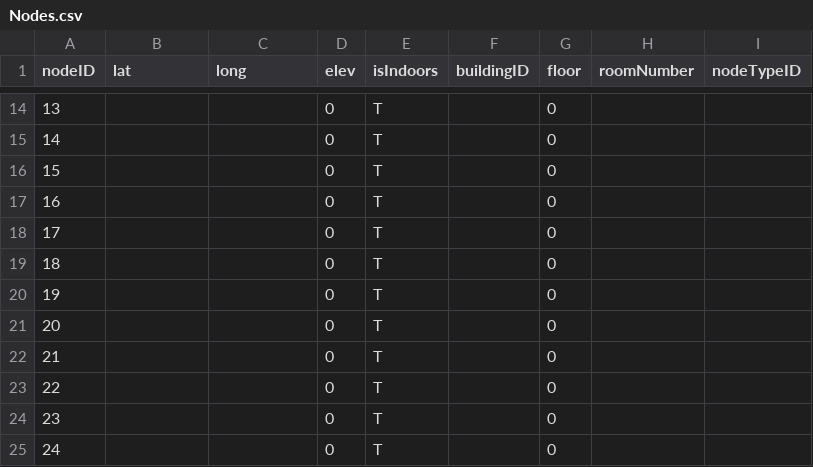
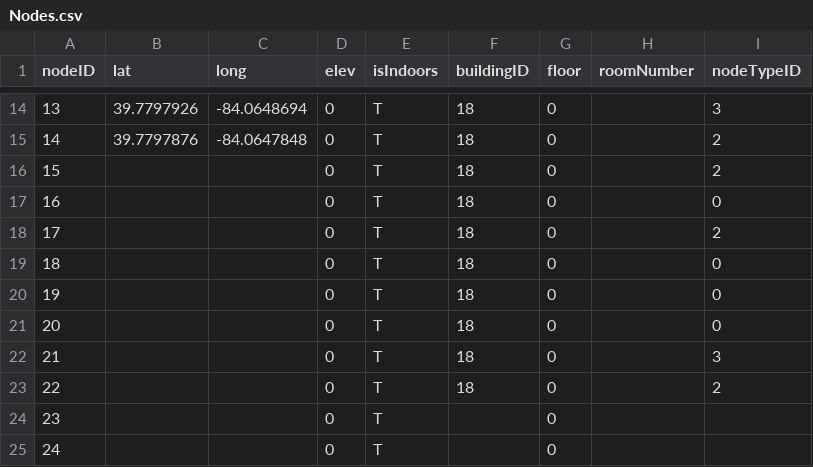
Before and after one commit to DryCreations/wsu-tunnel-app, a CSV file: WSU_Floorplans/Spiral_3-Rough_Tunnel_System-Full_System/Nodes.csv, drawn as a sheet; only a part is shown, gaps mark what is left out; the diff covers the shown part only.

```diff
--- a/WSU_Floorplans/Spiral_3-Rough_Tunnel_System-Full_System/Nodes.csv
+++ b/WSU_Floorplans/Spiral_3-Rough_Tunnel_System-Full_System/Nodes.csv
@@ -14,11 +14,11 @@ nodeID,lat,long,elev,isIndoors,buildingID,floor,roomNumber,nodeTypeID
-13,,,0,T,,0,,
-14,,,0,T,,0,,
-15,,,0,T,,0,,
-16,,,0,T,,0,,
-17,,,0,T,,0,,
-18,,,0,T,,0,,
-19,,,0,T,,0,,
-20,,,0,T,,0,,
-21,,,0,T,,0,,
-22,,,0,T,,0,,
+13,39.7797926,-84.0648694,0,T,18,0,,3
+14,39.7797876,-84.0647848,0,T,18,0,,2
+15,,,0,T,18,0,,2
+16,,,0,T,18,0,,0
+17,,,0,T,18,0,,2
+18,,,0,T,18,0,,0
+19,,,0,T,18,0,,0
+20,,,0,T,18,0,,0
+21,,,0,T,18,0,,3
+22,,,0,T,18,0,,2
 23,,,0,T,,0,,
```
Also changed, not shown: 36 edited cells elsewhere in this file, 2 other files.
